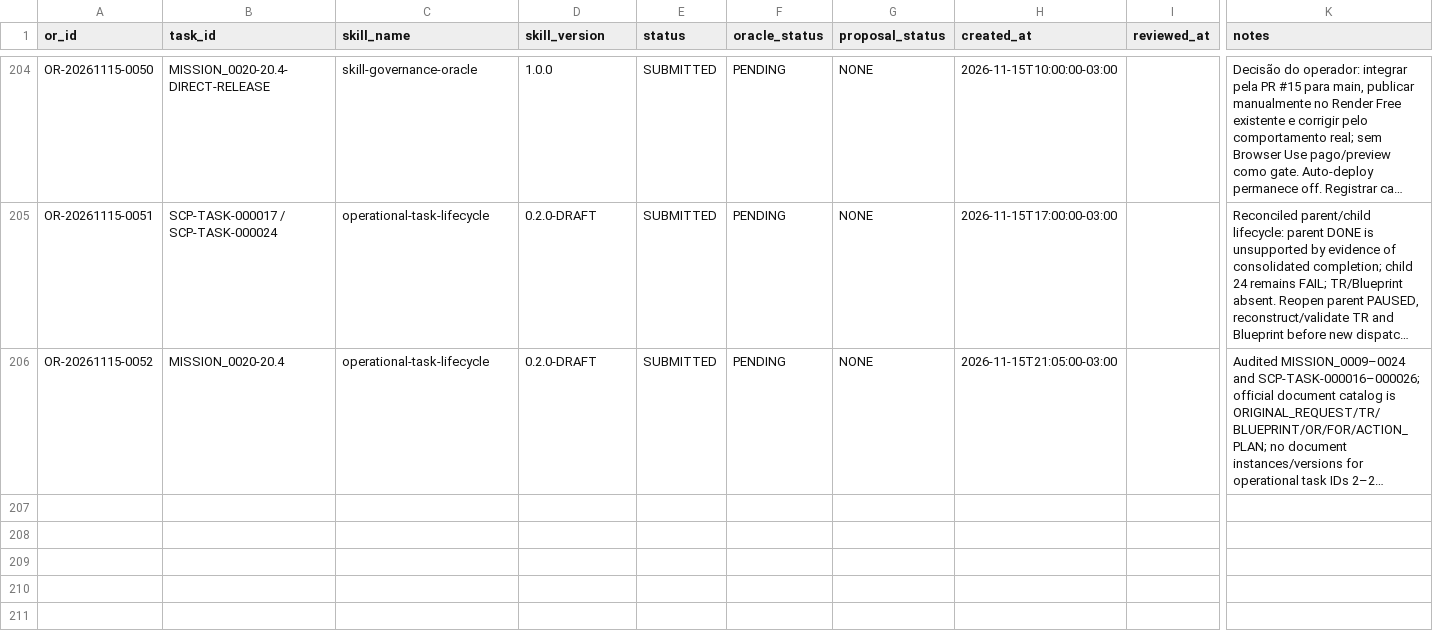
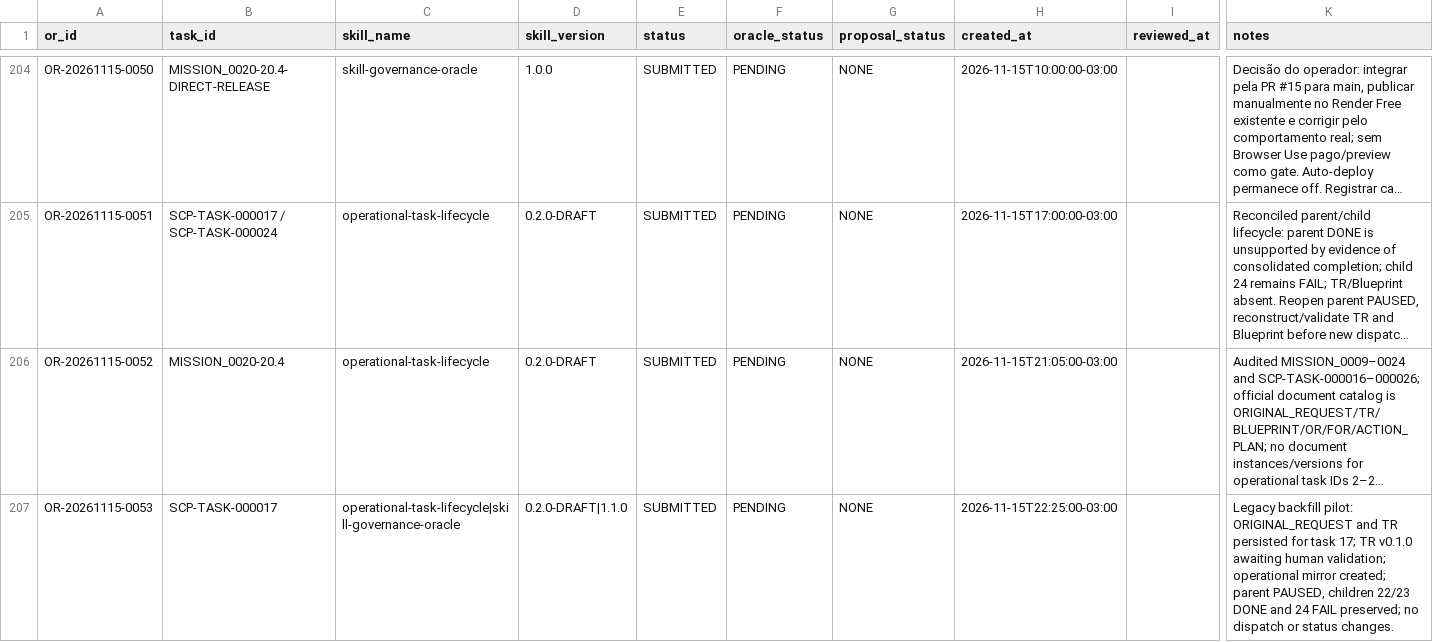
Before and after one commit to meshwave65/SofiaControlPanel, a CSV file: governance/operational_reports/INDEX.csv, drawn as a sheet; only a part is shown, gaps mark what is left out; long unchanged cells end in …; rows hold the shown columns only; the diff names each change by its address in the sheet, - before the commit and + after, or states it on an @@ line.

Commit message:
docs(ops): index task 17 TR backfill report

```diff
--- a/governance/operational_reports/INDEX.csv
+++ b/governance/operational_reports/INDEX.csv
+row 207: OR-20261115-0053 | SCP-TASK-000017 | operational-task-lifecycle|skill-governance-oracle | 0.2.0-DRAFT|1.1.0 | SUBMITTED | PENDING | NONE | 2026-11-15T22:25:00-03:00 |  | Legacy backfill pilot: ORIGINAL_REQUEST and TR persisted for task 17; TR v0.1.0 awaiting human validation; operational mirror created; parent PAUSED, children 22/23 DONE and 24 FAIL preserved; no dispatch or status changes.
```
